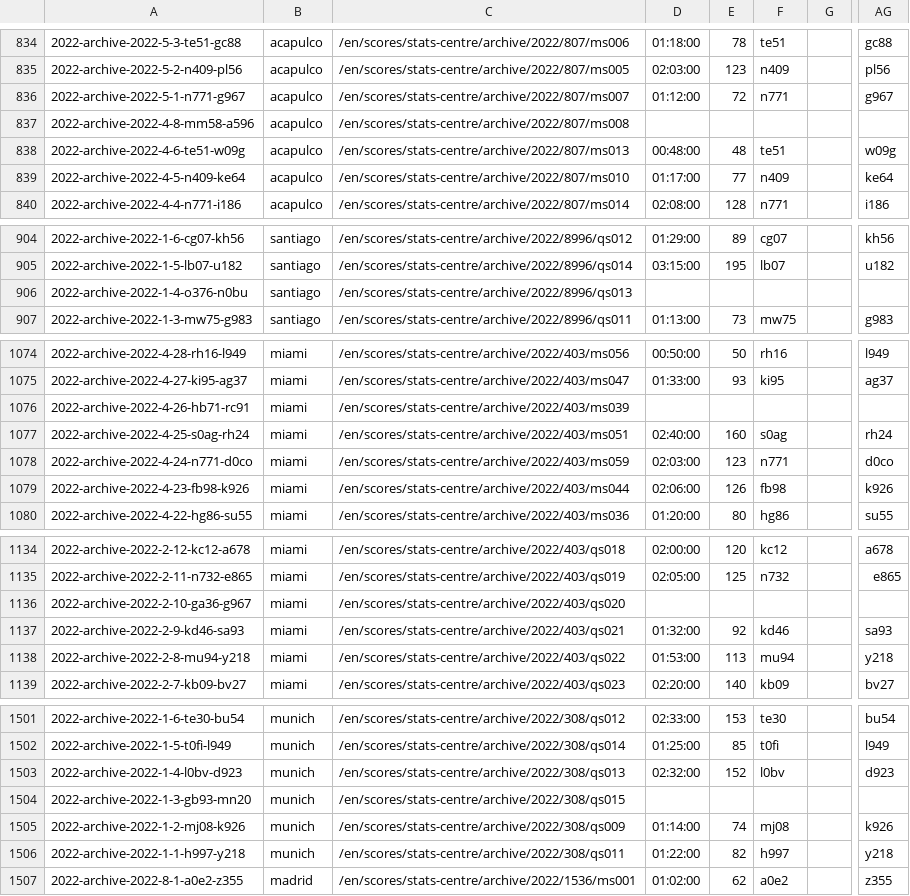
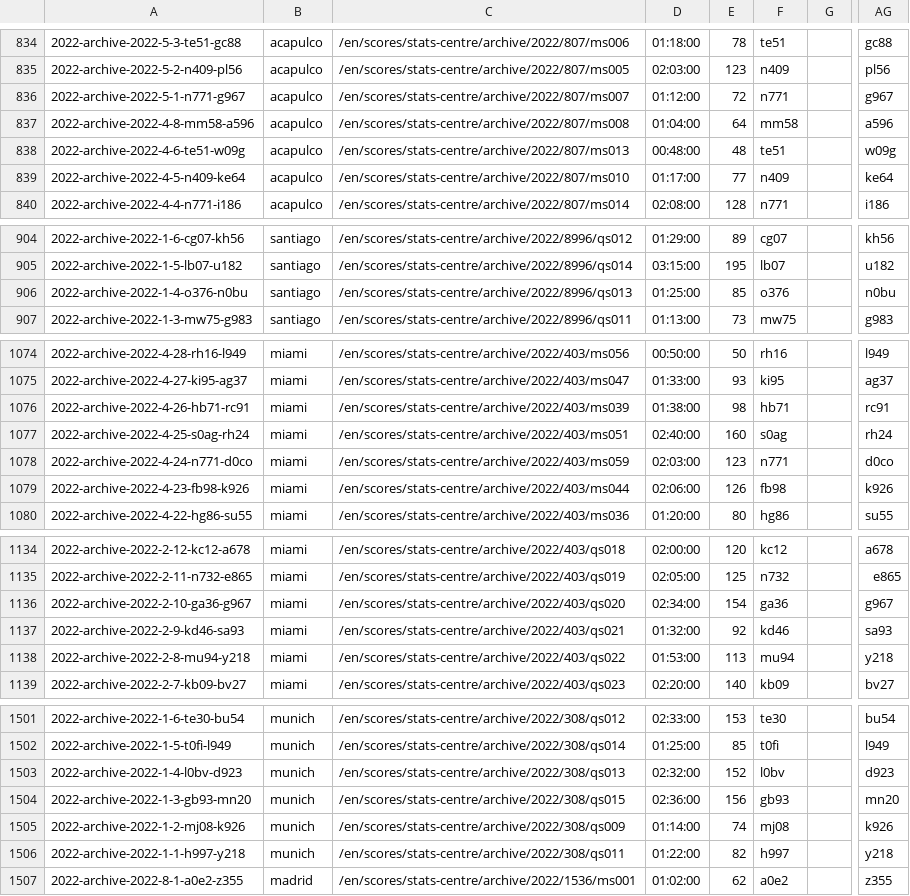
Before and after one commit to armstjc/atp-world-tour-tennis-data, a CSV file: csv/3_match_stats/match_stats_2022.csv, drawn as a sheet; only a part is shown, gaps mark what is left out; the diff covers the shown part only; the diff names each change by its address in the sheet, - before the commit and + after, or states it on an @@ line.

```diff
--- a/csv/3_match_stats/match_stats_2022.csv
+++ b/csv/3_match_stats/match_stats_2022.csv
-D837: (empty)
+D837: 01:04:00
-E837: (empty)
+E837: 64
-F837: (empty)
+F837: mm58
-AG837: (empty)
+AG837: a596
-D906: (empty)
+D906: 01:25:00
-E906: (empty)
+E906: 85
-F906: (empty)
+F906: o376
-AG906: (empty)
+AG906: n0bu
-D1076: (empty)
+D1076: 01:38:00
-E1076: (empty)
+E1076: 98
-F1076: (empty)
+F1076: hb71
-AG1076: (empty)
+AG1076: rc91
-D1136: (empty)
+D1136: 02:34:00
-E1136: (empty)
+E1136: 154
-F1136: (empty)
+F1136: ga36
-AG1136: (empty)
+AG1136: g967
-D1504: (empty)
+D1504: 02:36:00
-E1504: (empty)
+E1504: 156
-F1504: (empty)
+F1504: gb93
-AG1504: (empty)
+AG1504: mn20
```
Also changed, not shown: 160 edited cells elsewhere in this file.
